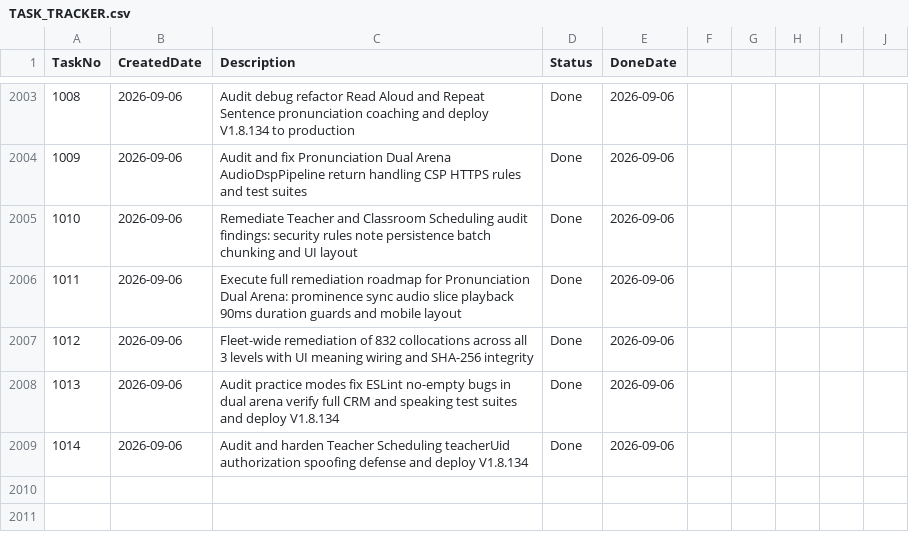
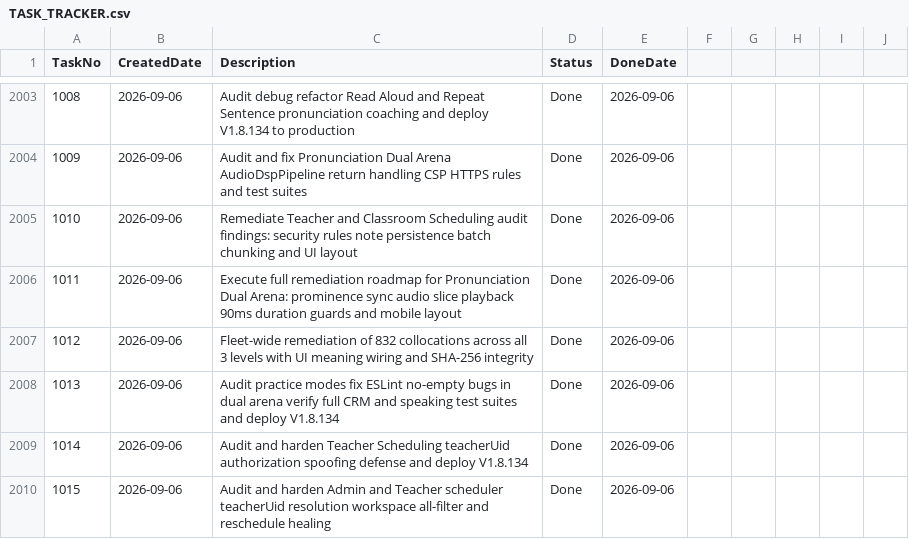
Before and after one commit to huathanhnam95-del/demoproject, a CSV file: TASK_TRACKER.csv, drawn as a sheet; only a part is shown, gaps mark what is left out; the diff names each change by its address in the sheet, - before the commit and + after, or states it on an @@ line.

Commit message:
fix(crm): sanitize admin/teacher scheduler teacherUid, support workspace all-filter, and heal reschedule/cancel/outcome

```diff
--- a/TASK_TRACKER.csv
+++ b/TASK_TRACKER.csv
+row 2010: 1015 | 2026-09-06 | Audit and harden Admin and Teacher scheduler teacherUid resolution workspace all-filter and reschedule healing | Done | 2026-09-06
```
Also changed, not shown: 4 other files.
